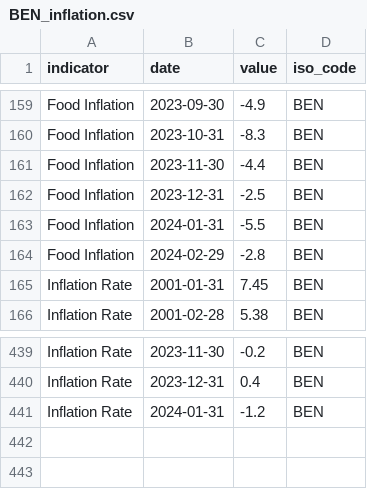
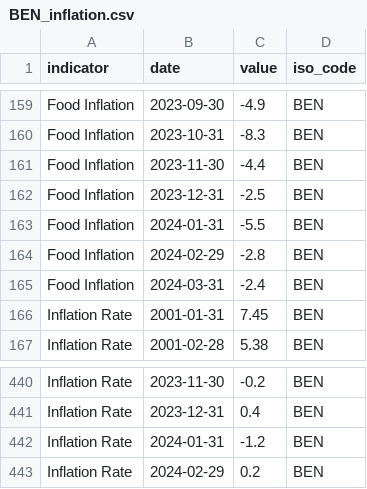
Before and after one commit to ONEcampaign/interest_rates, a CSV file: raw_data/wfp_raw/BEN_inflation.csv, drawn as a sheet; only a part is shown, gaps mark what is left out.

```diff
--- a/raw_data/wfp_raw/BEN_inflation.csv
+++ b/raw_data/wfp_raw/BEN_inflation.csv
@@ -164,2 +164,3 @@ Food Inflation,2024-01-31,-5.5,BEN
 Food Inflation,2024-02-29,-2.8,BEN
+Food Inflation,2024-03-31,-2.4,BEN
 Inflation Rate,2001-01-31,7.45,BEN
@@ -441 +442,2 @@ Inflation Rate,2023-12-31,0.4,BEN
 Inflation Rate,2024-01-31,-1.2,BEN
+Inflation Rate,2024-02-29,0.2,BEN
```
Also changed, not shown: raw_data/wfp_raw/CHN_inflation.csv, raw_data/wfp_raw/CZE_inflation.csv, 20 other files.
